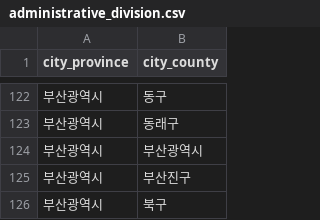
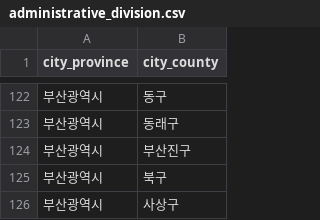
Before and after one commit to AIX-oneTeam/TravelPlaner, a CSV file: administrative_division.csv, drawn as a sheet; only a part is shown, gaps mark what is left out; the shorter side is filled out with more unchanged rows.

```diff
--- a/administrative_division.csv
+++ b/administrative_division.csv
@@ -123,3 +123,2 @@ city_province,city_county
 부산광역시,동래구
-부산광역시,부산광역시
 부산광역시,부산진구
```
Also changed, not shown: 18 other files.
